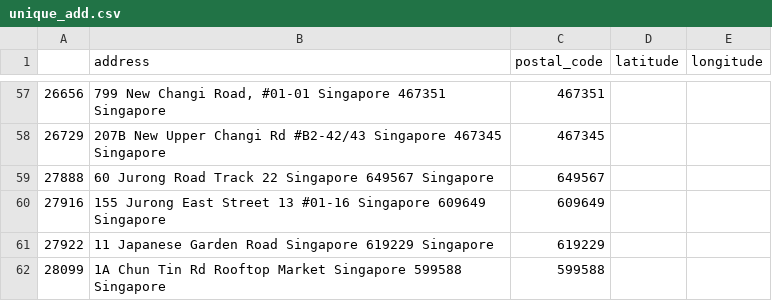
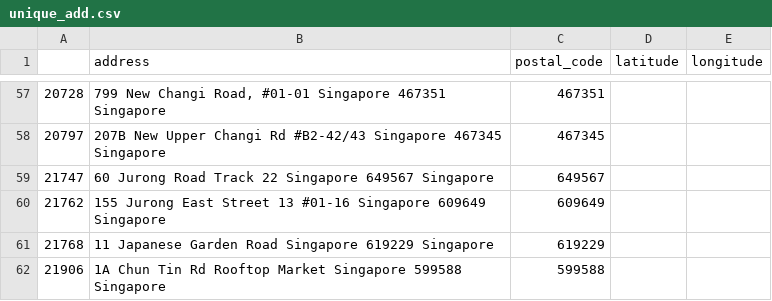
Before and after one commit to cwende87/dsi30-projects, a CSV file: Capstone/data/unique_add.csv, drawn as a sheet; only a part is shown, gaps mark what is left out; the diff covers the shown part only.

```diff
--- a/Capstone/data/unique_add.csv
+++ b/Capstone/data/unique_add.csv
@@ -57,6 +57,6 @@
-26656,"799 New Changi Road, #01-01 Singapore 467351 Singapore ",467351,,
-26729,207B New Upper Changi Rd #B2-42/43 Singapore 467345 Singapore ,467345,,
-27888,60 Jurong Road Track 22 Singapore 649567 Singapore ,649567,,
-27916,155 Jurong East Street 13 #01-16 Singapore 609649 Singapore ,609649,,
-27922,11 Japanese Garden Road Singapore 619229 Singapore ,619229,,
-28099,1A Chun Tin Rd Rooftop Market Singapore 599588 Singapore ,599588,,
+20728,"799 New Changi Road, #01-01 Singapore 467351 Singapore ",467351,,
+20797,207B New Upper Changi Rd #B2-42/43 Singapore 467345 Singapore ,467345,,
+21747,60 Jurong Road Track 22 Singapore 649567 Singapore ,649567,,
+21762,155 Jurong East Street 13 #01-16 Singapore 609649 Singapore ,609649,,
+21768,11 Japanese Garden Road Singapore 619229 Singapore ,619229,,
+21906,1A Chun Tin Rd Rooftop Market Singapore 599588 Singapore ,599588,,
```
Also changed, not shown: 1 added row, 1 removed row and 53 edited cells elsewhere in this file, Capstone/data/unique_add_updated.csv, 5 other files.
